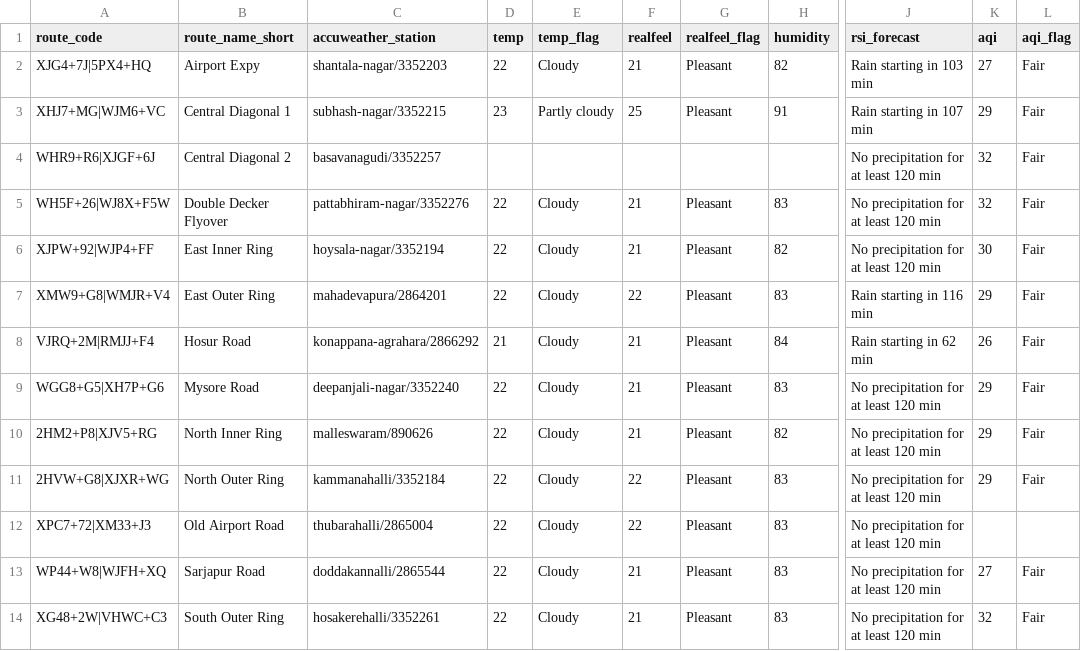
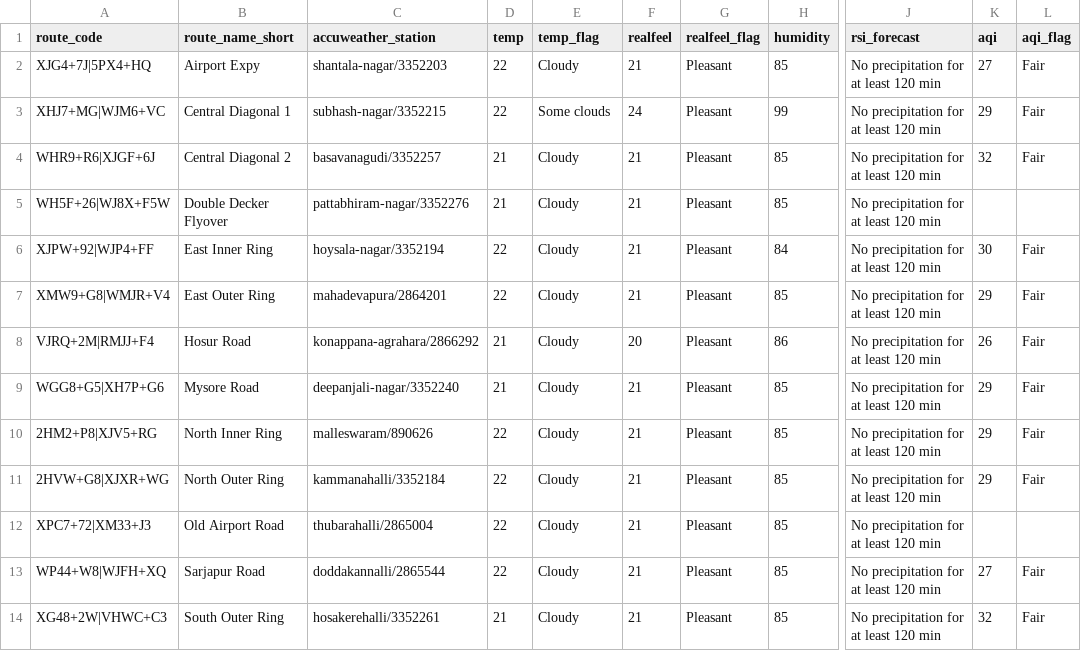
Before and after one commit to thecont1/blr-traffic-monitor, a CSV file: data/csv-weather-snapshot.csv, drawn as a sheet; only a part is shown, gaps mark what is left out; the diff names each change by its address in the sheet, - before the commit and + after, or states it on an @@ line.

```diff
--- a/data/csv-weather-snapshot.csv
+++ b/data/csv-weather-snapshot.csv
-H2 (humidity): 82
+H2 (humidity): 85
-J2 (rsi_forecast): Rain starting in 103 min
+J2 (rsi_forecast): No precipitation for at least 120 min
-D3 (temp): 23
+D3 (temp): 22
-E3 (temp_flag): Partly cloudy
+E3 (temp_flag): Some clouds
-F3 (realfeel): 25
+F3 (realfeel): 24
-H3 (humidity): 91
+H3 (humidity): 99
-J3 (rsi_forecast): Rain starting in 107 min
+J3 (rsi_forecast): No precipitation for at least 120 min
-D4 (temp): (empty)
+D4 (temp): 21
-E4 (temp_flag): (empty)
+E4 (temp_flag): Cloudy
-F4 (realfeel): (empty)
+F4 (realfeel): 21
-G4 (realfeel_flag): (empty)
+G4 (realfeel_flag): Pleasant
-H4 (humidity): (empty)
+H4 (humidity): 85
-D5 (temp): 22
+D5 (temp): 21
-H5 (humidity): 83
+H5 (humidity): 85
-K5 (aqi): 32
+K5 (aqi): (empty)
-L5 (aqi_flag): Fair
+L5 (aqi_flag): (empty)
-H6 (humidity): 82
+H6 (humidity): 84
-F7 (realfeel): 22
+F7 (realfeel): 21
-H7 (humidity): 83
+H7 (humidity): 85
-J7 (rsi_forecast): Rain starting in 116 min
+J7 (rsi_forecast): No precipitation for at least 120 min
-F8 (realfeel): 21
+F8 (realfeel): 20
-H8 (humidity): 84
+H8 (humidity): 86
-J8 (rsi_forecast): Rain starting in 62 min
+J8 (rsi_forecast): No precipitation for at least 120 min
-D9 (temp): 22
+D9 (temp): 21
-H9 (humidity): 83
+H9 (humidity): 85
-H10 (humidity): 82
+H10 (humidity): 85
-F11:F12 (realfeel): 22
+F11:F12 (realfeel): 21
-H11:H14 (humidity): 83
+H11:H14 (humidity): 85
-D14 (temp): 22
+D14 (temp): 21
```
Also changed, not shown: 1 other file.
